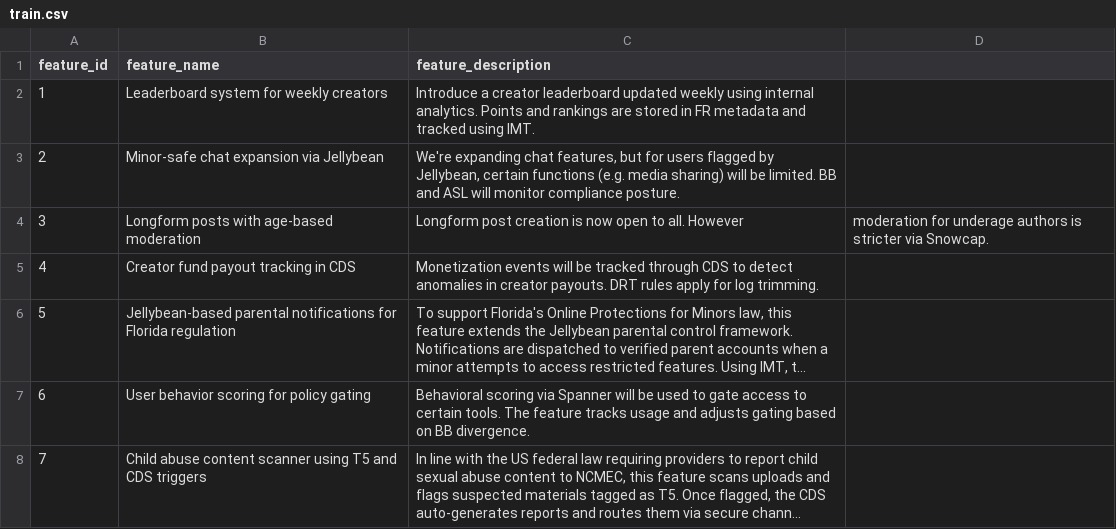
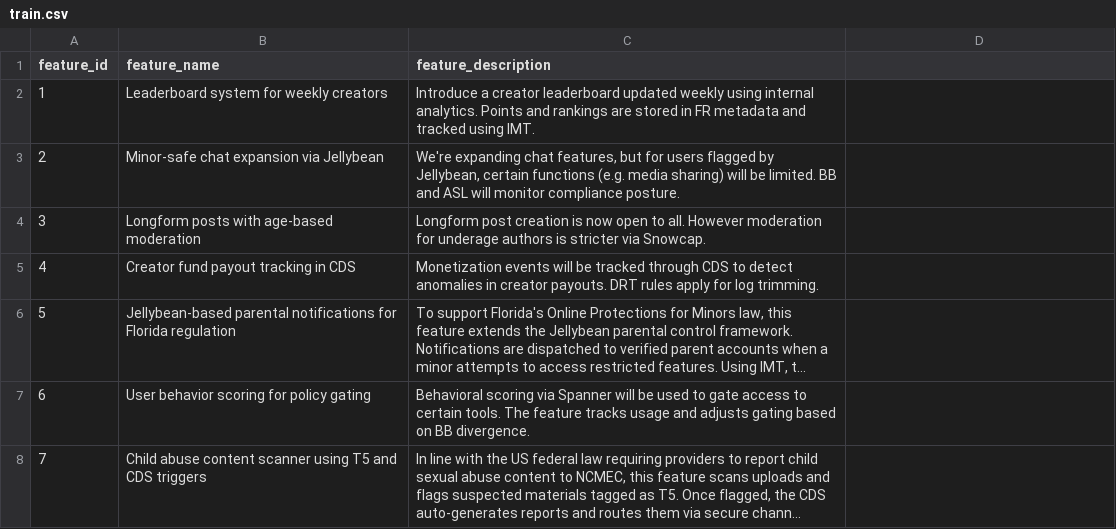
Before and after one commit to glentls/Justice-Gang, a CSV file: ML/Dataset/train.csv, drawn as a sheet; only a part is shown; long unchanged cells end in ….

Commit message:
Update train.csv

```diff
--- a/ML/Dataset/train.csv
+++ b/ML/Dataset/train.csv
@@ -3,3 +3,3 @@ feature_id,feature_name,feature_description
 2,Minor-safe chat expansion via Jellybean,"We're expanding chat features, but for users flagged by Jellybean, certain functions (e.g. media sharing) will be limited. BB and ASL will monitor compliance posture."
-3,Longform posts with age-based moderation,Longform post creation is now open to all. However, moderation for underage authors is stricter via Snowcap.
+3,Longform posts with age-based moderation,Longform post creation is now open to all. However moderation for underage authors is stricter via Snowcap.
 4,Creator fund payout tracking in CDS,Monetization events will be tracked through CDS to detect anomalies in creator payouts. DRT rules apply for log trimming.
```
